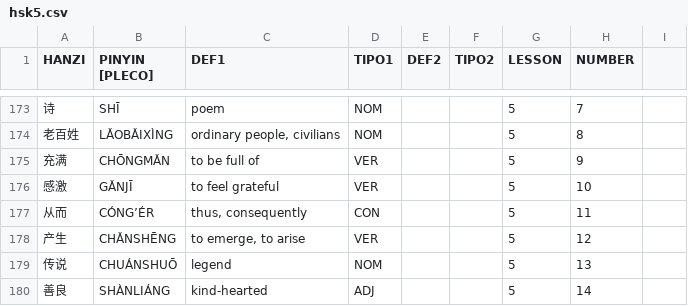
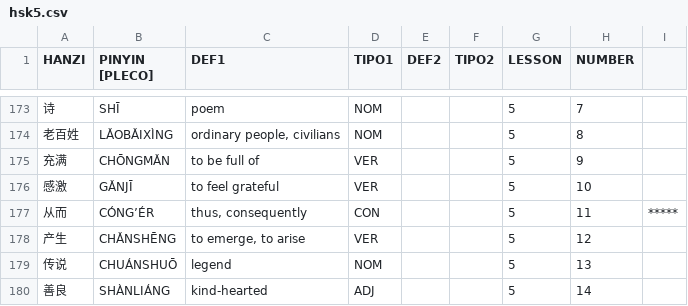
Before and after one commit to pablo-cerve/confucio, a CSV file: lessons/hsk5/hsk5.csv, drawn as a sheet; only a part is shown, gaps mark what is left out; the diff covers the shown part only.

```diff
--- a/lessons/hsk5/hsk5.csv
+++ b/lessons/hsk5/hsk5.csv
@@ -176,3 +176,3 @@ HANZI,PINYIN [PLECO],DEF1,TIPO1,DEF2,TIPO2,LESSON,NUMBER,
 感激,GǍNJĪ,to feel grateful,VER,,,5,10,
-从而,CÓNG’ÉR,"thus, consequently",CON,,,5,11,
+从而,CÓNG’ÉR,"thus, consequently",CON,,,5,11,*****
 产生,CHǍNSHĒNG,"to emerge, to arise",VER,,,5,12,
```
Also changed, not shown: 28 added rows elsewhere in this file, 13 other files.
